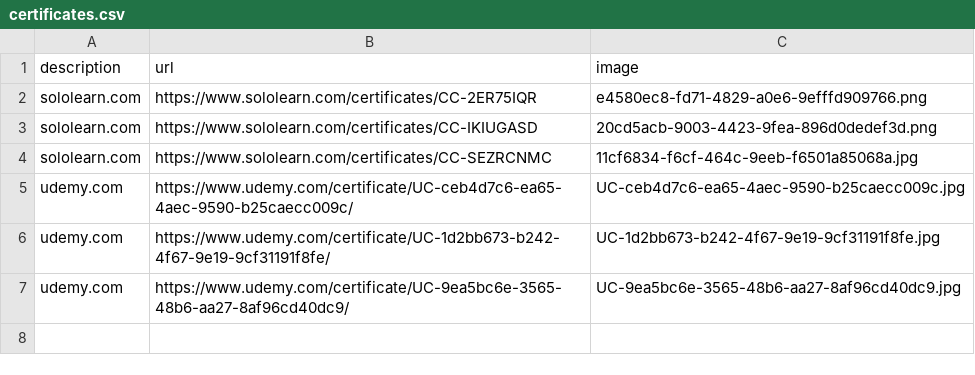
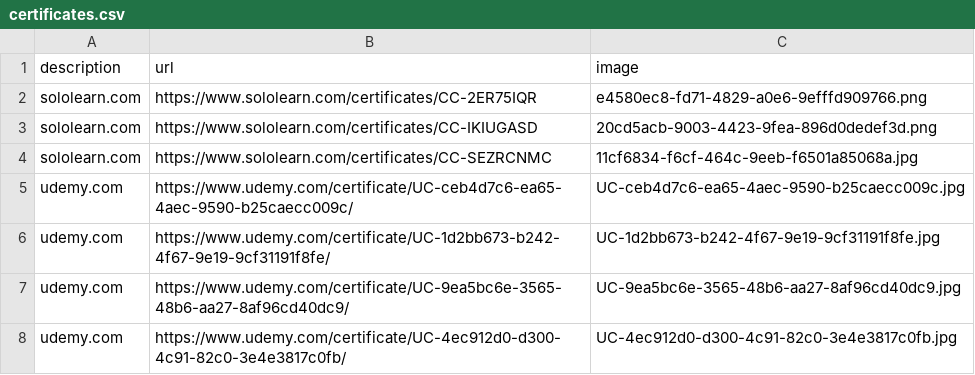
Before and after one commit to Max-creates/portfolio_web_app, a CSV file: certificates.csv, drawn as a sheet; the diff names each change by its address in the sheet, - before the commit and + after, or states it on an @@ line.

Commit message:
Add 30 great python projects certificate

```diff
--- a/certificates.csv
+++ b/certificates.csv
+row 8: udemy.com | https://www.udemy.com/certificate/UC-4ec912d0-d300-4c91-82c0-3e4e3817c0fb/ | UC-4ec912d0-d300-4c91-82c0-3e4e3817c0fb.jpg
```
